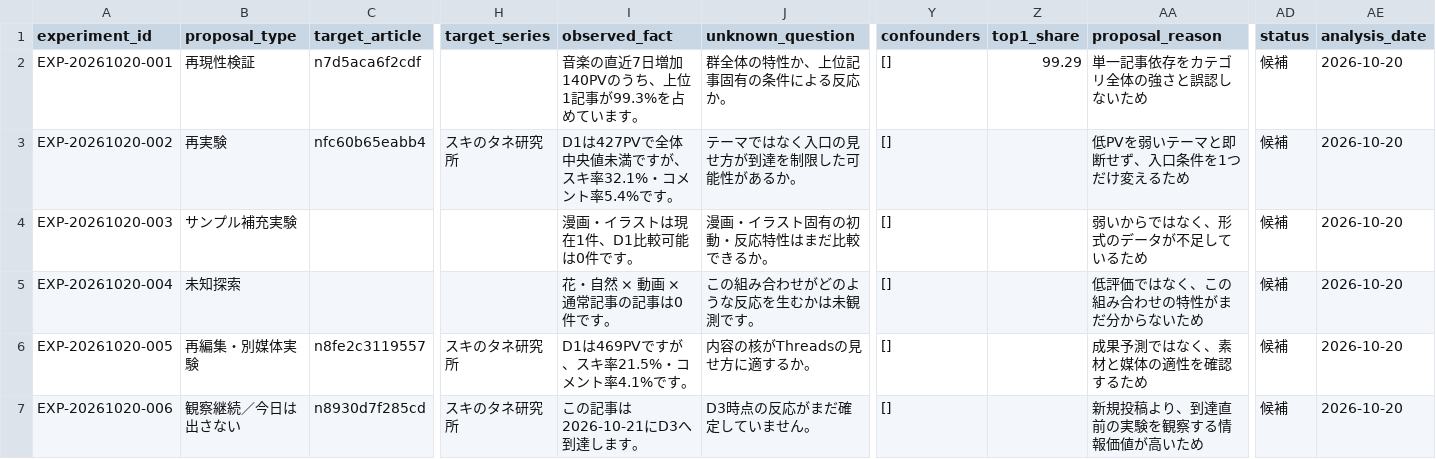
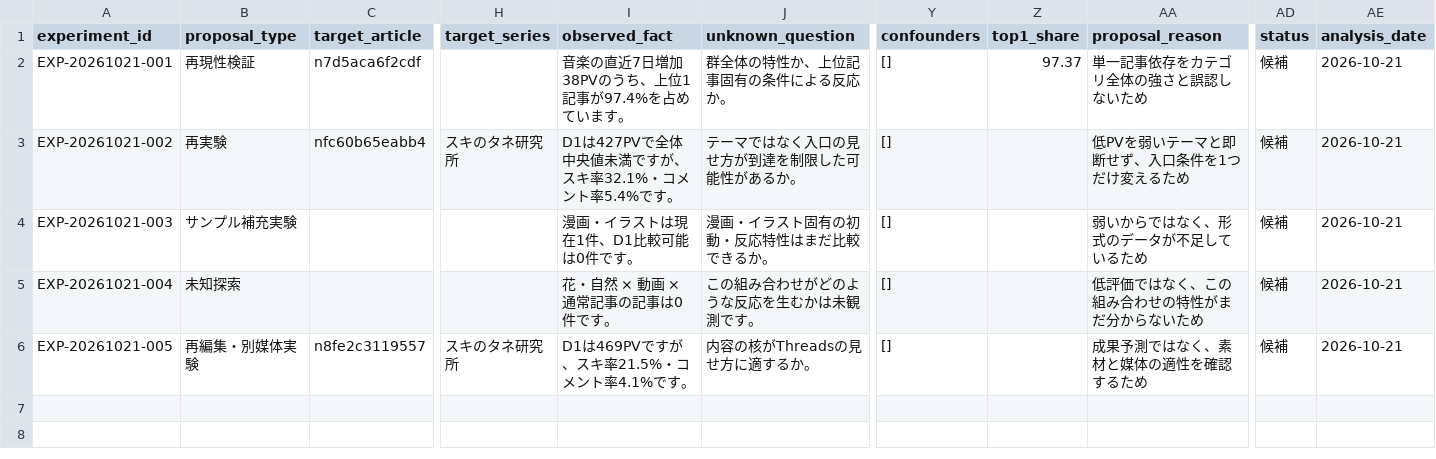
Before and after one commit to compass-miki-creator/note-stats-dashboard, a CSV file: data/experiment_candidates.csv, drawn as a sheet; only a part is shown, gaps mark what is left out; rows hold the shown columns only; the diff names each change by its address in the sheet, - before the commit and + after, or states it on an @@ line.

```diff
--- a/data/experiment_candidates.csv
+++ b/data/experiment_candidates.csv
-A2 (experiment_id): EXP-20261020-001
+A2 (experiment_id): EXP-20261021-001
-I2 (observed_fact): 音楽の直近7日増加140PVのうち、上位1記事が99.3%を占めています。
+I2 (observed_fact): 音楽の直近7日増加38PVのうち、上位1記事が97.4%を占めています。
-Z2 (top1_share): 99.29
+Z2 (top1_share): 97.37
-AE2:AE6 (analysis_date): 2026-10-20
+AE2:AE6 (analysis_date): 2026-10-21
-A3 (experiment_id): EXP-20261020-002
+A3 (experiment_id): EXP-20261021-002
-A4 (experiment_id): EXP-20261020-003
+A4 (experiment_id): EXP-20261021-003
-A5 (experiment_id): EXP-20261020-004
+A5 (experiment_id): EXP-20261021-004
-A6 (experiment_id): EXP-20261020-005
+A6 (experiment_id): EXP-20261021-005
-row 7: EXP-20261020-006 | 観察継続／今日は出さない | n8930d7f285cd | スキのタネ研究所 | この記事は2026-10-21にD3へ到達します。 | D3時点の反応がまだ確定していません。 | [] |  | 新規投稿より、到達直前の実験を観察する情報価値が高いため | 候補 | 2026-10-20
```
Also changed, not shown: data/asset_articles.csv, data/daily_summary.csv, 15 other files.
